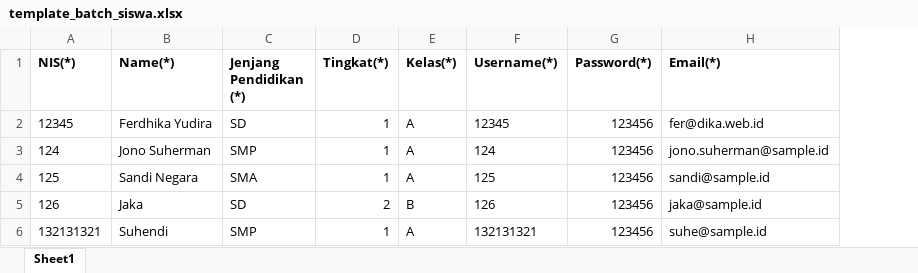
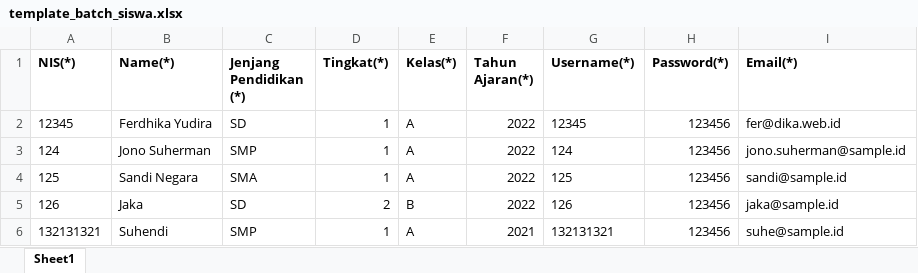
Before and after one commit to prautomo/alirsyad-web-admin, an Excel workbook: public/uploads/template_batch_siswa.xlsx, sheet Sheet1, drawn as a sheet; values as stored, in another font and other column widths than the file's, no borders; the diff names each change by its address in the sheet, - before the commit and + after, or states it on an @@ line.

Commit message:
feat(naik-kelas): add field tahun ajaran in form siswa, add column tahun ajaran import siswa

```diff
--- a/public/uploads/template_batch_siswa.xlsx (sheet Sheet1)
+++ b/public/uploads/template_batch_siswa.xlsx (sheet Sheet1)
+column F (Tahun Ajaran(*)), rows 2-6: 2022 | 2022 | 2022 | 2022 | 2021
```
Also changed, not shown: 4 other files.
